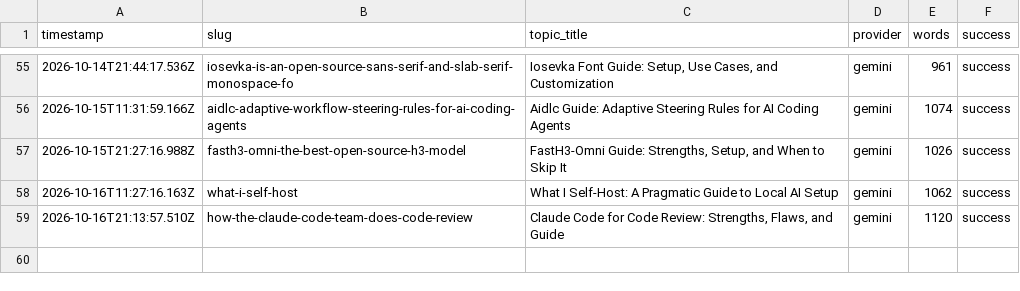
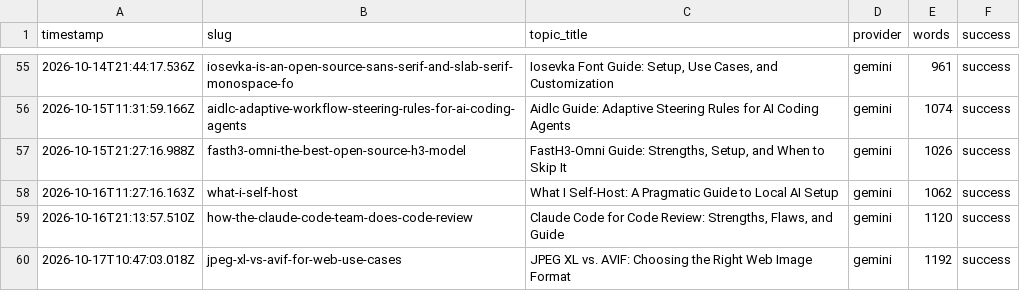
Before and after one commit to haxno2004-wq/aitoollab-autopilot, a CSV file: state/aitoollab/log.csv, drawn as a sheet; only a part is shown, gaps mark what is left out.

```diff
--- a/state/aitoollab/log.csv
+++ b/state/aitoollab/log.csv
@@ -59 +59,2 @@ timestamp,slug,topic_title,provider,words,success
 2026-10-16T21:13:57.510Z,how-the-claude-code-team-does-code-review,"Claude Code for Code Review: Strengths, Flaws, and Guide",gemini,1120,success
+2026-10-17T10:47:03.018Z,jpeg-xl-vs-avif-for-web-use-cases,JPEG XL vs. AVIF: Choosing the Right Web Image Format,gemini,1192,success
```
Also changed, not shown: 6 other files.
